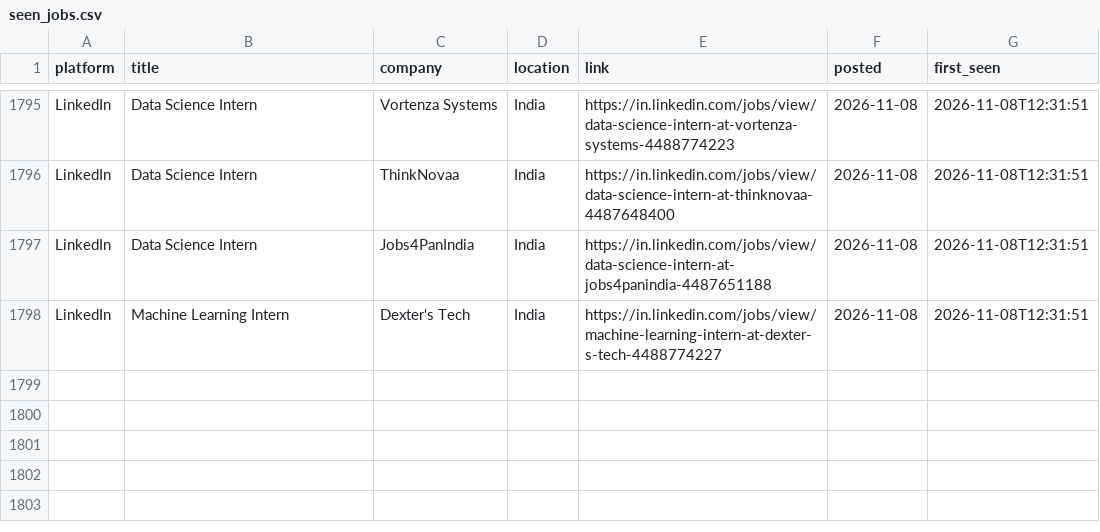
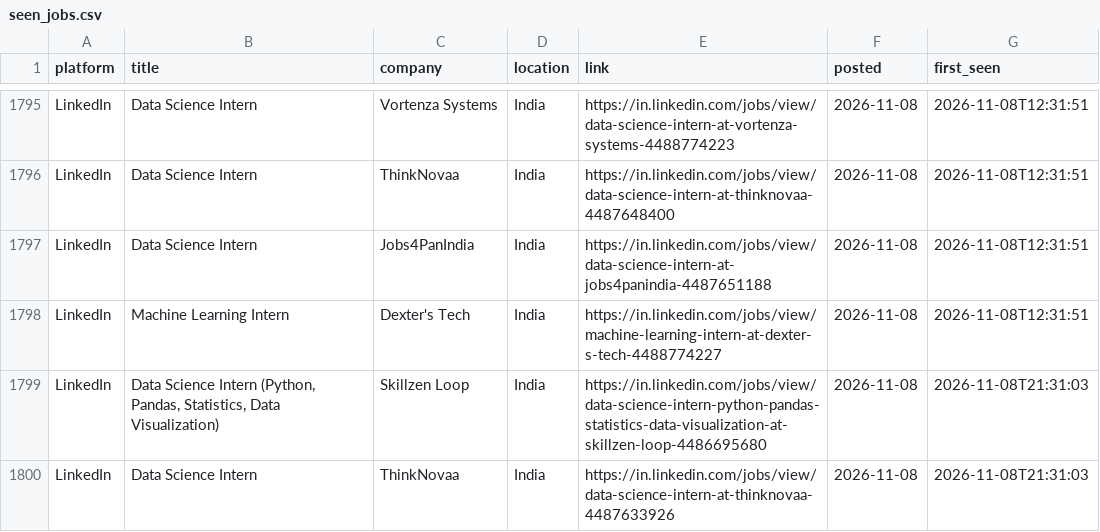
Before and after one commit to Kapilprajapat234/job-alert-bot, a CSV file: data/seen_jobs.csv, drawn as a sheet; only a part is shown, gaps mark what is left out; the diff names each change by its address in the sheet, - before the commit and + after, or states it on an @@ line.

```diff
--- a/data/seen_jobs.csv
+++ b/data/seen_jobs.csv
+row 1799: LinkedIn | Data Science Intern (Python, Pandas, Statistics, Data Visualization) | Skillzen Loop | India | https://in.linkedin.com/jobs/view/data-science-intern-python-pandas-statistics-data-visualization-at-skillzen-loop-4486695680 | 2026-11-08 | 2026-11-08T21:31:03
+row 1800: LinkedIn | Data Science Intern | ThinkNovaa | India | https://in.linkedin.com/jobs/view/data-science-intern-at-thinknovaa-4487633926 | 2026-11-08 | 2026-11-08T21:31:03
```
Also changed, not shown: data/new_jobs_latest_run.csv, 1 other file.
